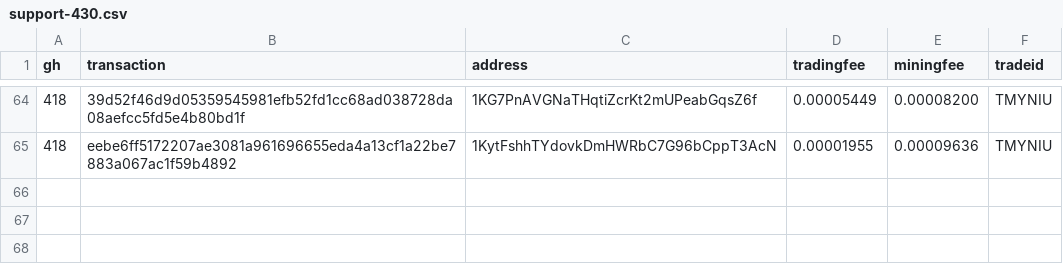
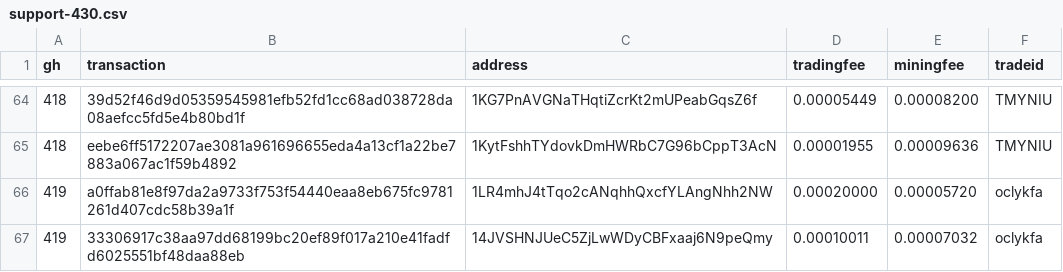
Before and after one commit to bisq-network/support, a CSV file: support-430.csv, drawn as a sheet; only a part is shown, gaps mark what is left out.

Commit message:
Add txns for fee reimbursement #419

```diff
--- a/support-430.csv
+++ b/support-430.csv
@@ -65 +65,3 @@ gh,transaction,address,tradingfee,miningfee,tradeid
 418,eebe6ff5172207ae3081a961696655eda4a13cf1a22be7883a067ac1f59b4892,1KytFshhTYdovkDmHWRbC7G96bCppT3AcN,0.00001955,0.00009636,TMYNIU
+419,a0ffab81e8f97da2a9733f753f54440eaa8eb675fc9781261d407cdc58b39a1f,1LR4mhJ4tTqo2cANqhhQxcfYLAngNhh2NW,0.00020000,0.00005720,oclykfa
+419,33306917c38aa97dd68199bc20ef89f017a210e41fadfd6025551bf48daa88eb,14JVSHNJUeC5ZjLwWDyCBFxaaj6N9peQmy,0.00010011,0.00007032,oclykfa
```
